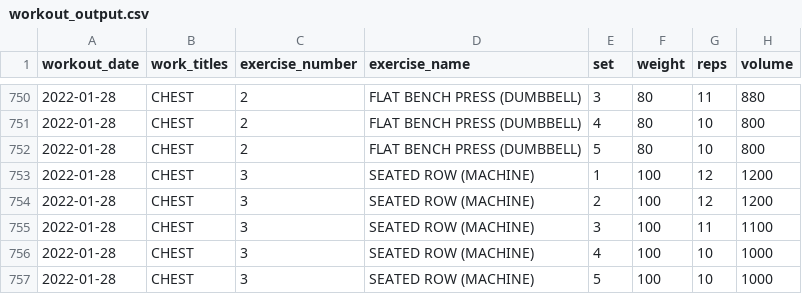
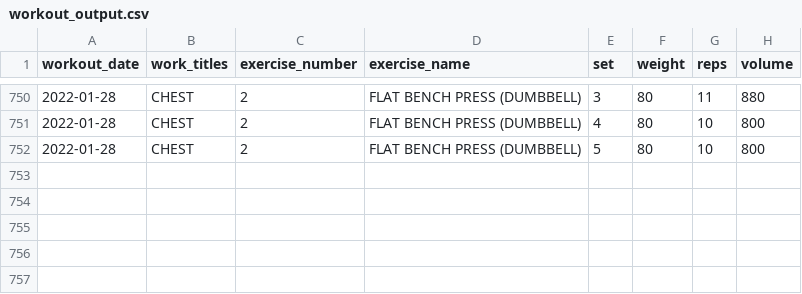
Before and after one commit to jeremybutt09/workout_data, a CSV file: data/workout_output.csv, drawn as a sheet; only a part is shown, gaps mark what is left out.

Commit message:
removed exercises that I didn't complete in the workout

```diff
--- a/data/workout_output.csv
+++ b/data/workout_output.csv
@@ -752,6 +752 @@ workout_date,work_titles,exercise_number,exercise_name,set,weight,reps,volume
 2022-01-28,CHEST,2,FLAT BENCH PRESS (DUMBBELL),5,80,10,800
-2022-01-28,CHEST,3,SEATED ROW (MACHINE),1,100,12,1200
-2022-01-28,CHEST,3,SEATED ROW (MACHINE),2,100,12,1200
-2022-01-28,CHEST,3,SEATED ROW (MACHINE),3,100,11,1100
-2022-01-28,CHEST,3,SEATED ROW (MACHINE),4,100,10,1000
-2022-01-28,CHEST,3,SEATED ROW (MACHINE),5,100,10,1000
```
